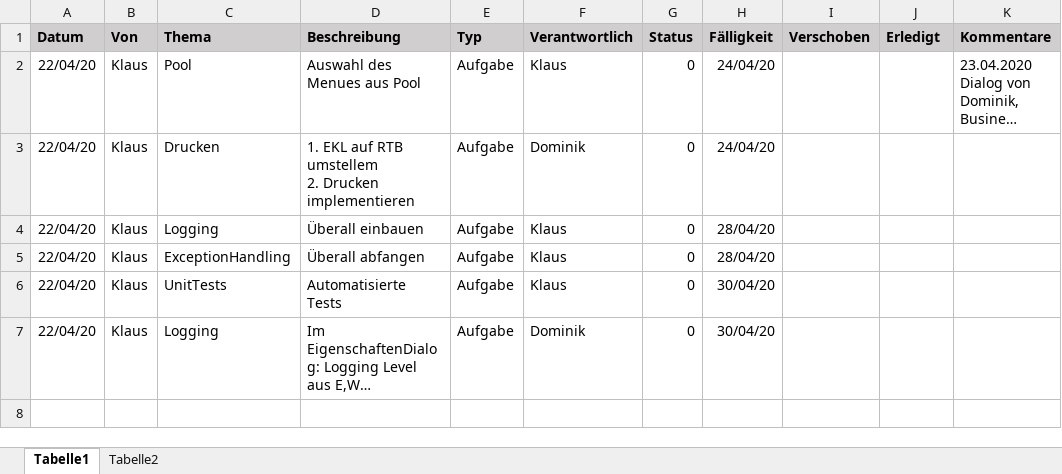
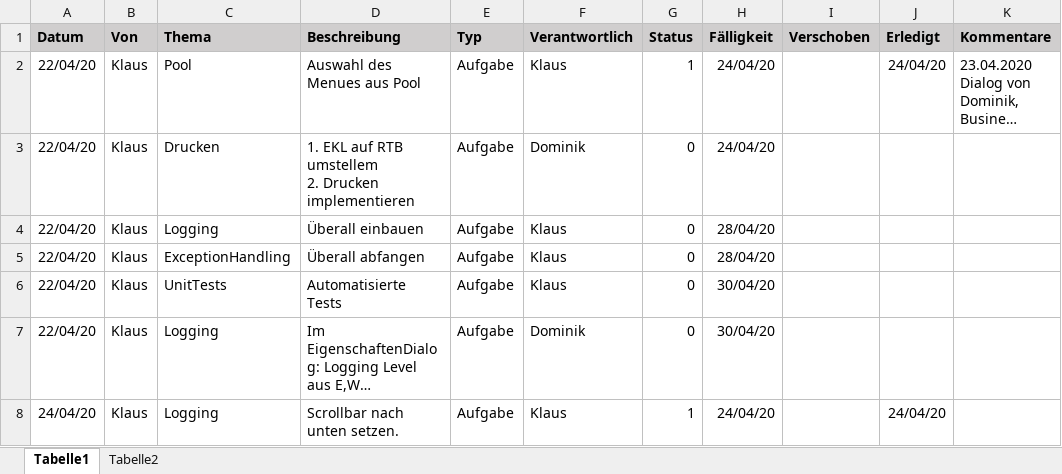
Before and after one commit to KlausMitK/WochenMenue, an Excel workbook: Aufgabenliste.xlsx, sheet Tabelle1, drawn as a sheet; long unchanged cells end in …; values as stored, in another font and other column widths than the file's, no borders; conditional formats not drawn; the diff names each change by its address in the sheet, - before the commit and + after, or states it on an @@ line.

Commit message:
R:
git-svn-id: svn://diskstation/Programmier%20Projekte@77 9a2fd316-128d-4348-9d11-99372ba87f9e

```diff
--- a/Aufgabenliste.xlsx (sheet Tabelle1)
+++ b/Aufgabenliste.xlsx (sheet Tabelle1)
-G2 (Status): 0
+G2 (Status): 1
-J2 (Erledigt): (empty)
+J2 (Erledigt): 24/04/20
+row 8: 24/04/20 | Klaus | Logging | Scrollbar nach unten setzen. | Aufgabe | Klaus | 1 | 24/04/20 |  | 24/04/20
```
